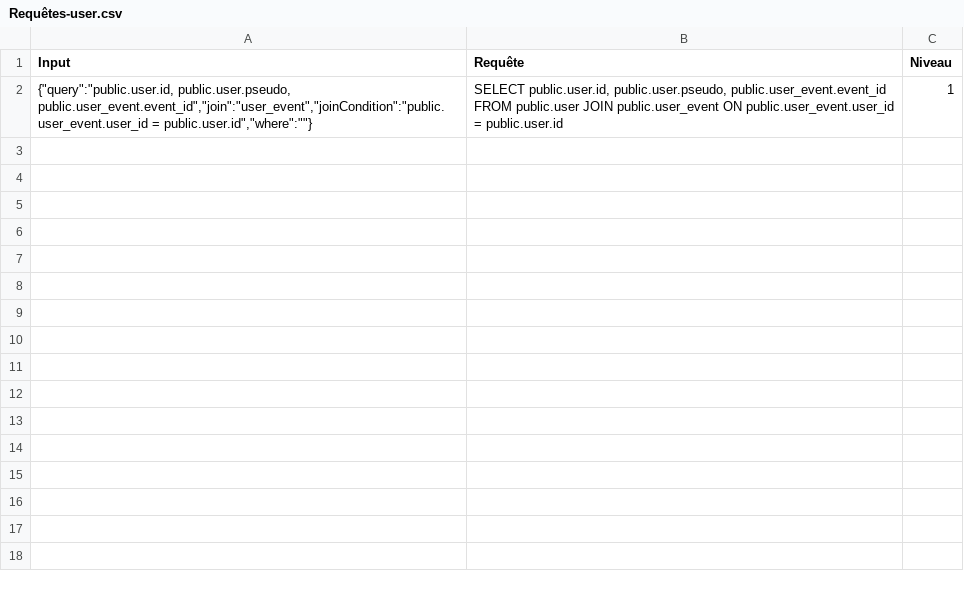
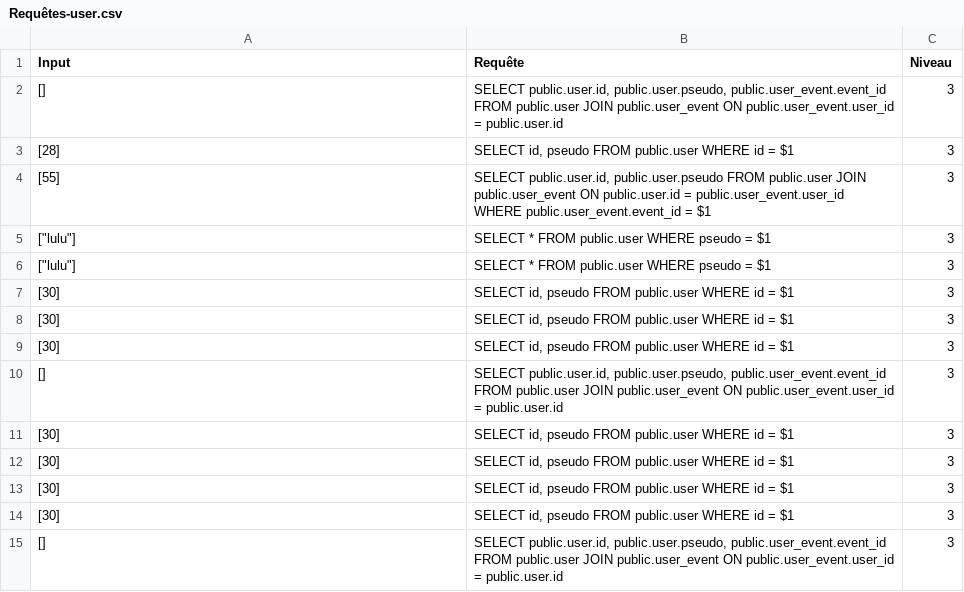
Before and after one commit to RMS92/CS-Project, a CSV file: backend/Requêtes-user.csv, drawn as a sheet; removed rows and columns are numbered as before the commit, all else as after; the diff names each change by its address in the sheet, - before the commit and + after, or states it on an @@ line.

```diff
--- a/backend/Requêtes-user.csv
+++ b/backend/Requêtes-user.csv
-row 2: {"query":"public.user.id, public.user.pseudo, public.user_event.event_id","join":"user_event","joinCondition":"public.user_event.user_id = public.user.id","where":""} | SELECT public.user.id, public.user.pseudo, public.user_event.event_id FROM public.user JOIN public.user_event ON public.user_event.user_id = public.user.id | 1
+row 2: [] | SELECT public.user.id, public.user.pseudo, public.user_event.event_id FROM public.user JOIN public.user_event ON public.user_event.user_id = public.user.id | 3
+row 3: [28] | SELECT id, pseudo FROM public.user WHERE id = $1 | 3
+row 4: [55] | SELECT public.user.id, public.user.pseudo FROM public.user JOIN public.user_event ON public.user.id = public.user_event.user_id WHERE public.user_event.event_id = $1 | 3
+row 5: ["lulu"] | SELECT * FROM public.user WHERE pseudo = $1 | 3
+row 6: ["lulu"] | SELECT * FROM public.user WHERE pseudo = $1 | 3
+row 7: [30] | SELECT id, pseudo FROM public.user WHERE id = $1 | 3
+row 8: [30] | SELECT id, pseudo FROM public.user WHERE id = $1 | 3
+row 9: [30] | SELECT id, pseudo FROM public.user WHERE id = $1 | 3
+row 10: [] | SELECT public.user.id, public.user.pseudo, public.user_event.event_id FROM public.user JOIN public.user_event ON public.user_event.user_id = public.user.id | 3
+row 11: [30] | SELECT id, pseudo FROM public.user WHERE id = $1 | 3
+row 12: [30] | SELECT id, pseudo FROM public.user WHERE id = $1 | 3
+row 13: [30] | SELECT id, pseudo FROM public.user WHERE id = $1 | 3
+row 14: [30] | SELECT id, pseudo FROM public.user WHERE id = $1 | 3
+row 15: [] | SELECT public.user.id, public.user.pseudo, public.user_event.event_id FROM public.user JOIN public.user_event ON public.user_event.user_id = public.user.id | 3
```
Also changed, not shown: 14 other files.
